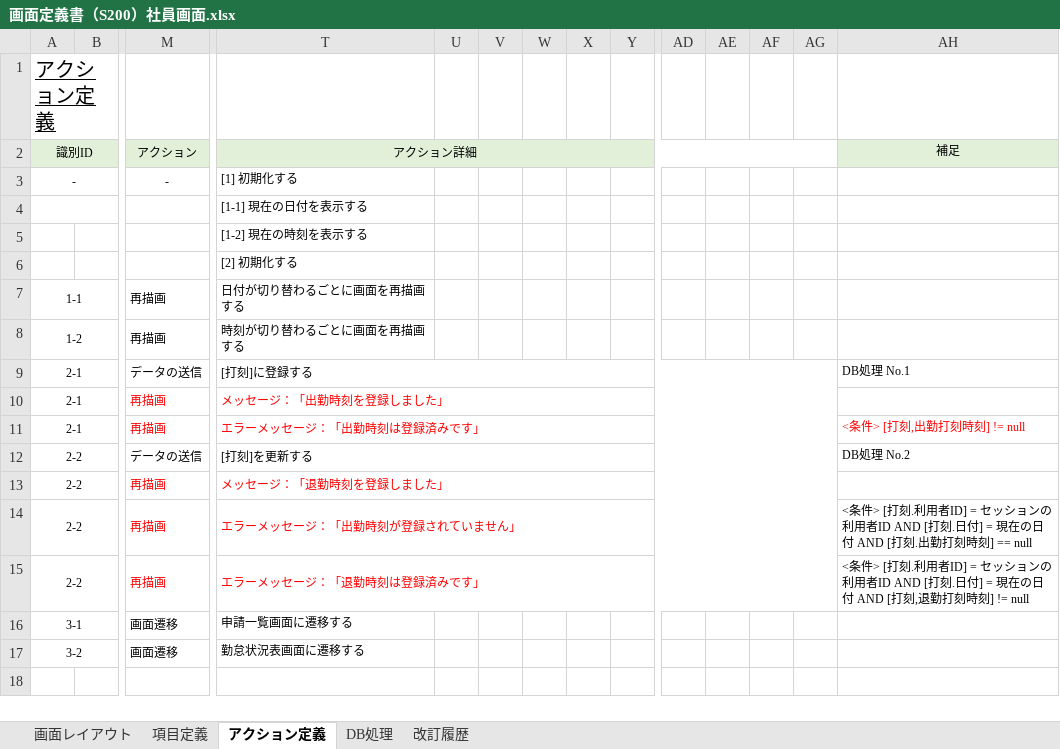
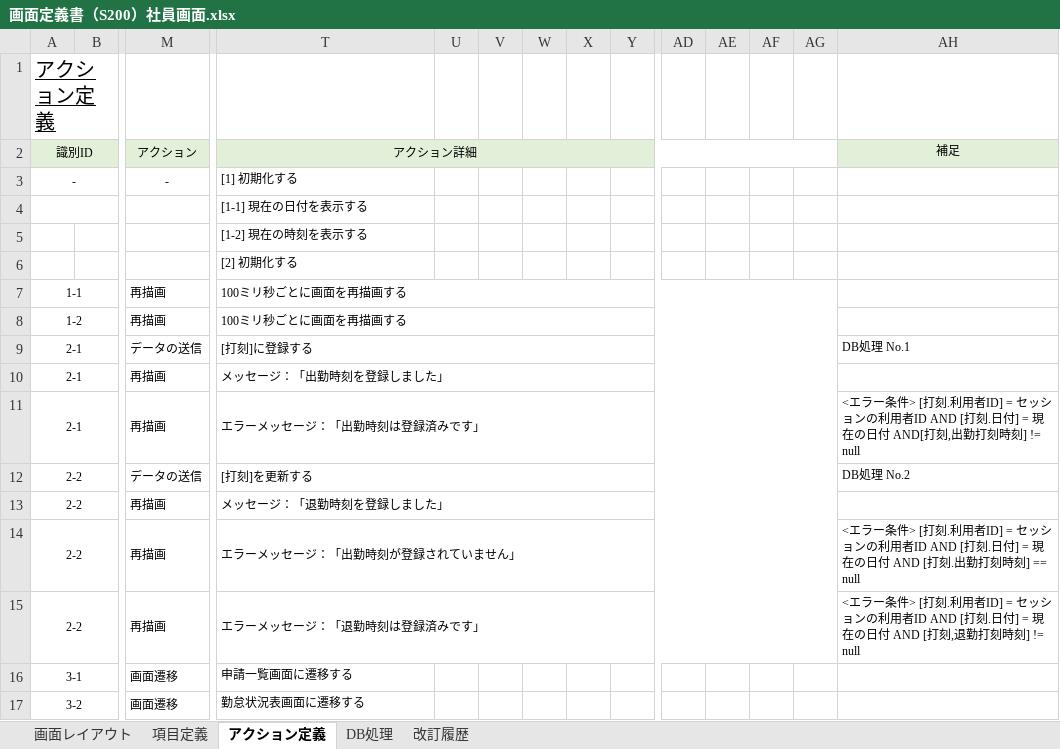
Before and after one commit to yoshiaradaiki/dakokusamurai-git-repository, an Excel workbook: 設計書_打刻侍/20_基本設計/02_画面定義/画面定義書/画面定義書（S200）社員画面.xlsx, sheet アクション定義, drawn as a sheet; only a part is shown, gaps mark what is left out; values as stored, in another font and other column widths than the file's, no borders; conditional formats not drawn; the diff names each change by its address in the sheet, - before the commit and + after, or states it on an @@ line.

```diff
--- a/設計書_打刻侍/20_基本設計/02_画面定義/画面定義書/画面定義書（S200）社員画面.xlsx (sheet アクション定義)
+++ b/設計書_打刻侍/20_基本設計/02_画面定義/画面定義書/画面定義書（S200）社員画面.xlsx (sheet アクション定義)
-T7 (アクション詳細): 日付が切り替わるごとに画面を再描画する
+T7 (アクション詳細): 100ミリ秒ごとに画面を再描画する
+T7:AG7 merged
-T8 (アクション詳細): 時刻が切り替わるごとに画面を再描画する
+T8 (アクション詳細): 100ミリ秒ごとに画面を再描画する
+T8:AG8 merged
-M10:M11 text colour: #FF0000
+M10:M11 text colour: black
-T10:T11 text colour: #FF0000
+T10:T11 text colour: black
-AH11 (補足): <条件> [打刻,出…
+AH11 (補足): <エラー条件> [打刻.利用者ID] = セッションの利用者ID AND [打刻.日付] = 現在の日付 AND[打刻,出…
-AH11 text colour: #FF0000
+AH11 text colour: black
-M13:M15 text colour: #FF0000
+M13:M15 text colour: black
-T13:T15 text colour: #FF0000
+T13:T15 text colour: black
-AH14 (補足): <条件> […
+AH14 (補足): <エラー条件> […
-AH15 (補足): <条件> […
+AH15 (補足): <エラー条件> […
```
Also changed, not shown: 設計書_打刻侍/50_単体テスト/仕様書_(S200)社員画面.xlsx.
